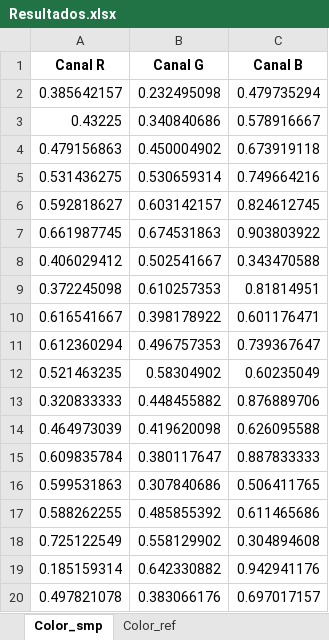
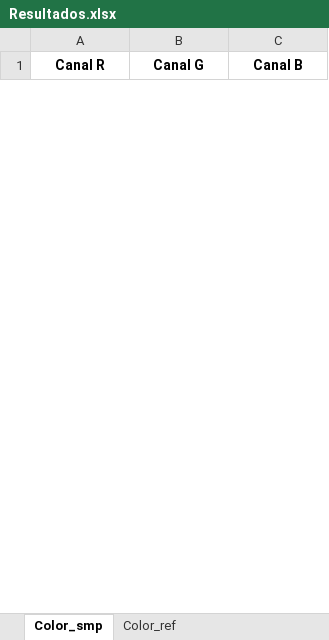
Before and after one commit to Photobiomedical-Instrumentation-Group/gamma-correction, an Excel workbook: Resultados.xlsx, sheet Color_smp, drawn as a sheet; only a part is shown; values as stored, in another font and other column widths than the file's, no borders; removed rows and columns are numbered as before the commit, all else as after; the diff covers the shown part only; the diff names each change by its address in the sheet, - before the commit and + after, or states it on an @@ line.

```diff
--- a/Resultados.xlsx (sheet Color_smp)
+++ b/Resultados.xlsx (sheet Color_smp)
-row 2: 0.385642157 | 0.232495098 | 0.479735294
-row 3: 0.43225 | 0.340840686 | 0.578916667
-row 4: 0.479156863 | 0.450004902 | 0.673919118
-row 5: 0.531436275 | 0.530659314 | 0.749664216
-row 6: 0.592818627 | 0.603142157 | 0.824612745
-row 7: 0.661987745 | 0.674531863 | 0.903803922
-row 8: 0.406029412 | 0.502541667 | 0.343470588
-row 9: 0.372245098 | 0.610257353 | 0.81814951
-row 10: 0.616541667 | 0.398178922 | 0.601176471
-row 11: 0.612360294 | 0.496757353 | 0.739367647
-row 12: 0.521463235 | 0.58304902 | 0.60235049
-row 13: 0.320833333 | 0.448455882 | 0.876889706
-row 14: 0.464973039 | 0.419620098 | 0.626095588
-row 15: 0.609835784 | 0.380117647 | 0.887833333
-row 16: 0.599531863 | 0.307840686 | 0.506411765
-row 17: 0.588262255 | 0.485855392 | 0.611465686
-row 18: 0.725122549 | 0.558129902 | 0.304894608
-row 19: 0.185159314 | 0.642330882 | 0.942941176
-row 20: 0.497821078 | 0.383066176 | 0.697017157
```
Also changed, not shown: 30 added rows and 11 removed rows elsewhere in this sheet, 3 other files.
